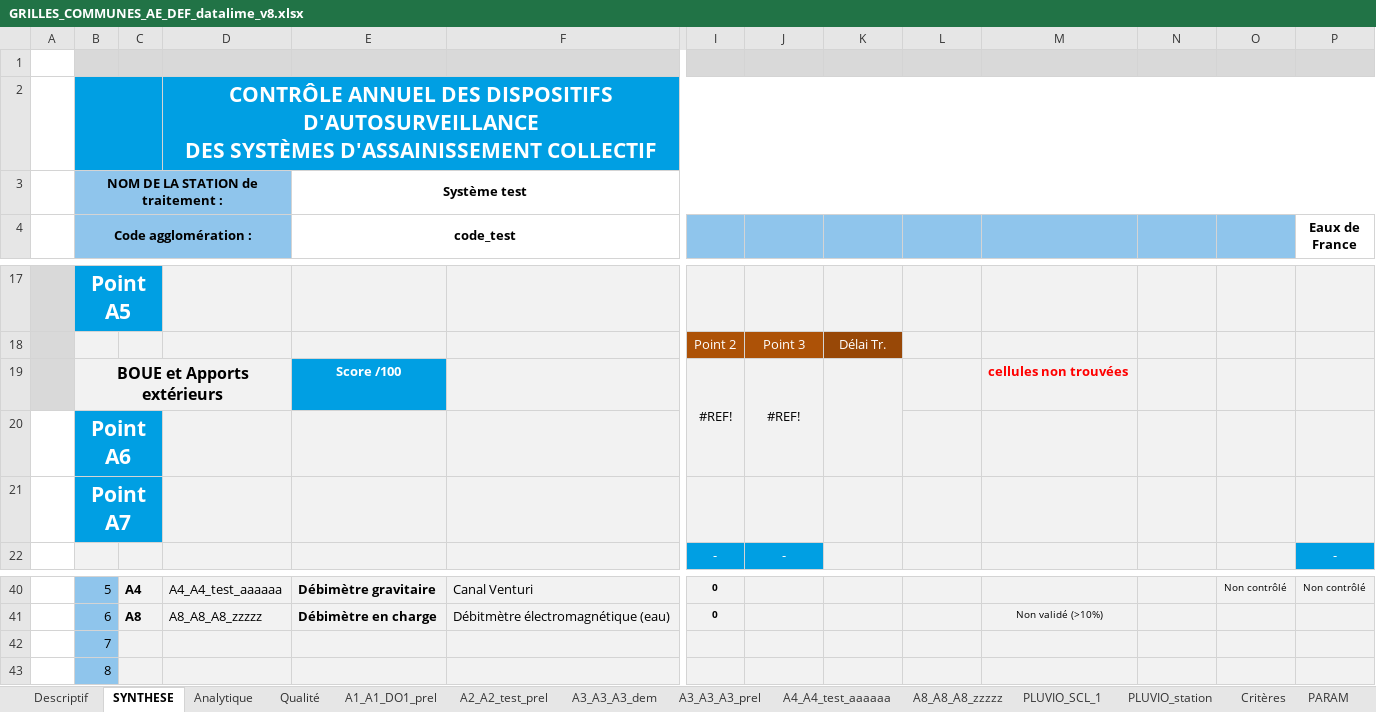
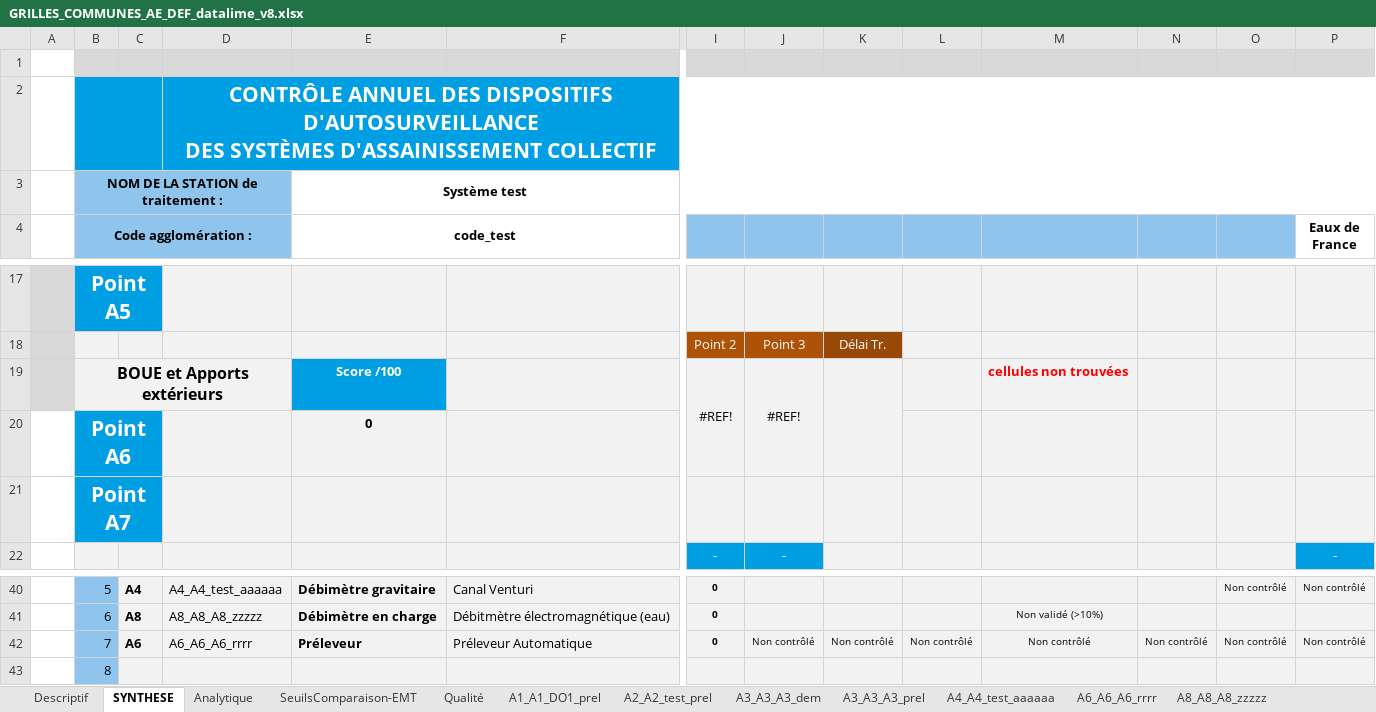
Before and after one commit to ndhuygelaere/autosurveillance_steu_excel, an Excel workbook: GRILLES_COMMUNES_AE_DEF_datalime_v8.xlsx, sheet SYNTHESE, drawn as a sheet; only a part is shown, gaps mark what is left out; values as stored, in another font and other column widths than the file's, no borders; charts and pictures and conditional formats not drawn; removed rows and columns are numbered as before the commit, all else as after; rows hold the shown columns only; the diff names each change by its address in the sheet, - before the commit and + after, or states it on an @@ line.

```diff
--- a/GRILLES_COMMUNES_AE_DEF_datalime_v8.xlsx (sheet SYNTHESE)
+++ b/GRILLES_COMMUNES_AE_DEF_datalime_v8.xlsx (sheet SYNTHESE)
+sheet tab: A6_A6_A6_rrrr
-E20 (code_test): (empty)
+E20 (code_test): 0
-row 42:  | 7
+row 42:  | 7 | A6 | A6_A6_A6_rrrr | Préleveur | Préleveur Automatique | 0 | Non contrôlé | Non contrôlé | Non contrôlé | Non contrôlé | Non contrôlé | Non contrôlé | Non contrôlé
```
Also changed, not shown: sheet Equipements, sheet Analytique, sheet Descriptif, sheet SeuilsComparaison-EMT, sheet Recap_equipements, other sheet tabs, formulas that keep their value, charts or pictures, AutosurveillanceTemplates/Comparatif.xlsx, 1 other file.
